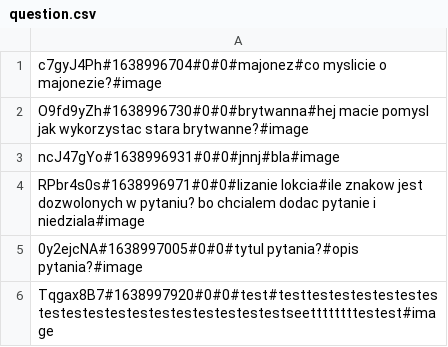
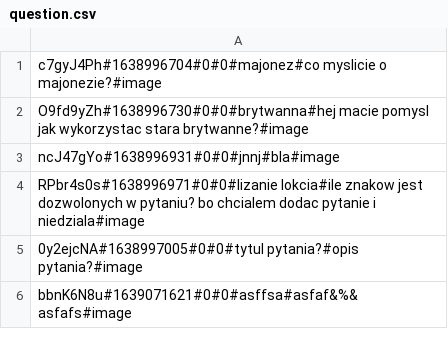
Before and after one commit to wikuuu1/ask-mate-python-html, a CSV file: sample_data/question.csv, drawn as a sheet.

```diff
--- a/sample_data/question.csv
+++ b/sample_data/question.csv
@@ -5,2 +5,2 @@ RPbr4s0s#1638996971#0#0#lizanie lokcia#ile znakow jest dozwolonych w pytaniu? bo
 0y2ejcNA#1638997005#0#0#tytul pytania?#opis pytania?#image
-Tqgax8B7#1638997920#0#0#test#testtestestestestestestestestestestestestestestestestestseettttttttestest#image
+bbnK6N8u#1639071621#0#0#asffsa#asfaf&%&asfafs#image
```
Also changed, not shown: 3 other files.
